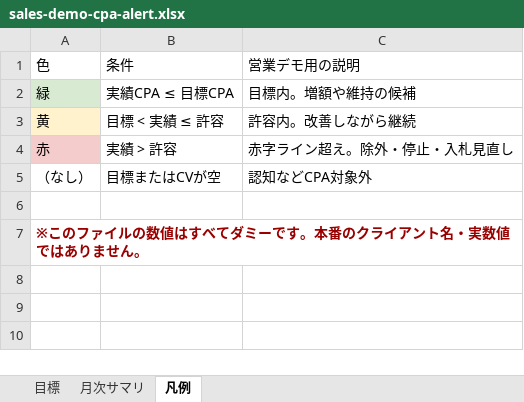
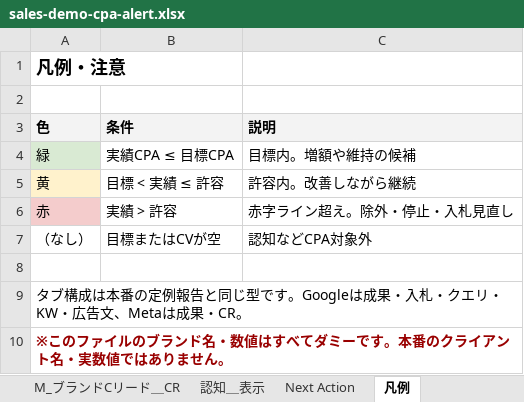
Before and after one commit to nishi0077/looker-sheets-cpa-alert, an Excel workbook: demo/sales-demo-cpa-alert.xlsx, sheet 凡例, drawn as a sheet; values as stored, in another font and other column widths than the file's, no borders; addresses are those after the commit; the diff names each change by its address in the sheet, - before the commit and + after, or states it on an @@ line.

```diff
--- a/demo/sales-demo-cpa-alert.xlsx (sheet 凡例)
+++ b/demo/sales-demo-cpa-alert.xlsx (sheet 凡例)
+sheet tab: M_ブランドCリード＿CR
+sheet tab: 認知＿表示
+sheet tab: Next Action
+row 1: 凡例・注意
+row 2: (empty)
@@ A3:C3 fill: none → #F3F3F3, bold: off → on @@
-C3: 営業デモ用の説明
+C3: 説明
-A9 (色): ※このファイルの数値はすべてダミーです。本番のクライアント名・実数値ではありません。
+A9 (色): タブ構成は本番の定例報告と同じ型です。Googleは成果・入札・クエリ・KW・広告文、Metaは成果・CR。
@@ A9 bold: on → off, text colour: #990000 → black @@
+row 10: ※このファイルのブランド名・数値はすべてダミーです。本番のクライアント名・実数値ではありません。
```
Also changed, not shown: sheet 全体サマリ, sheet G_ブランドA＿成果, other sheet tabs, 6 other files.
